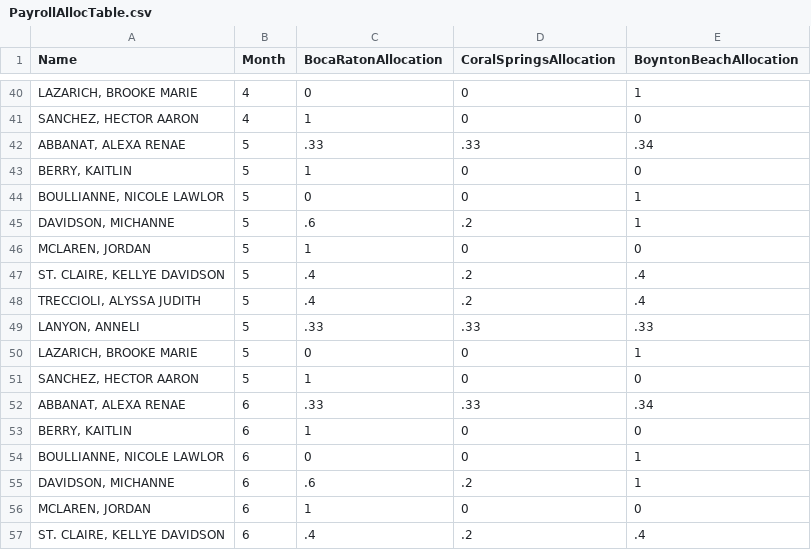
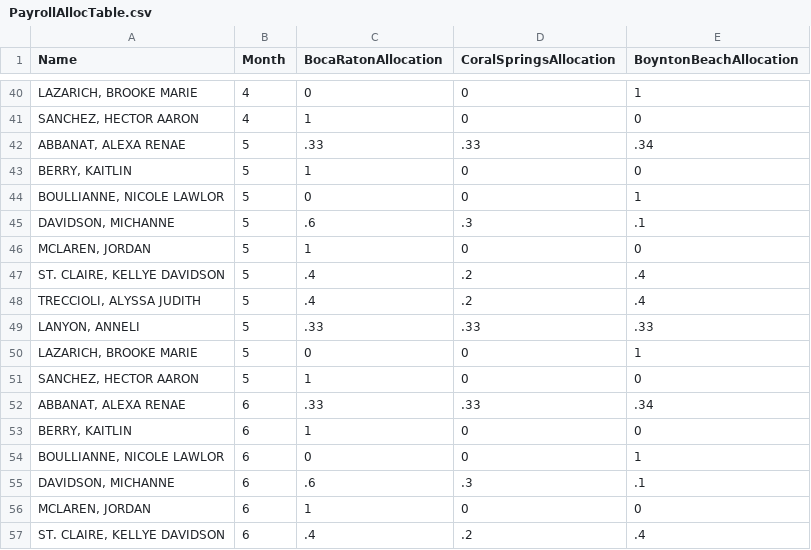
Before and after one commit to garyld1962/alh-qb-utilities, a CSV file: src/Alh.AllocatePayroll/Alh.PayrollAllocation/PayrollAllocTable.csv, drawn as a sheet; only a part is shown, gaps mark what is left out; the diff covers the shown part only.

```diff
--- a/src/Alh.AllocatePayroll/Alh.PayrollAllocation/PayrollAllocTable.csv
+++ b/src/Alh.AllocatePayroll/Alh.PayrollAllocation/PayrollAllocTable.csv
@@ -44,3 +44,3 @@
 "BOULLIANNE, NICOLE LAWLOR",5,0,0,1
-"DAVIDSON, MICHANNE",5,.6,.2,1
+"DAVIDSON, MICHANNE",5,.6,.3,.1
 "MCLAREN, JORDAN",5,1,0,0
@@ -54,3 +54,3 @@
 "BOULLIANNE, NICOLE LAWLOR",6,0,0,1
-"DAVIDSON, MICHANNE",6,.6,.2,1
+"DAVIDSON, MICHANNE",6,.6,.3,.1
 "MCLAREN, JORDAN",6,1,0,0
```
Also changed, not shown: 10 added rows and 9 edited cells elsewhere in this file, src/Alh.AllocatePayroll/Alh.PayrollAllocation/payrollentries.csv, 4 other files.
